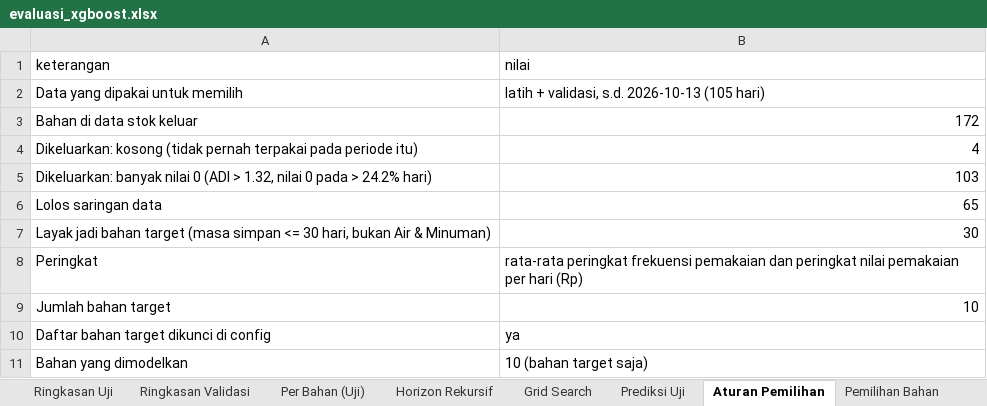
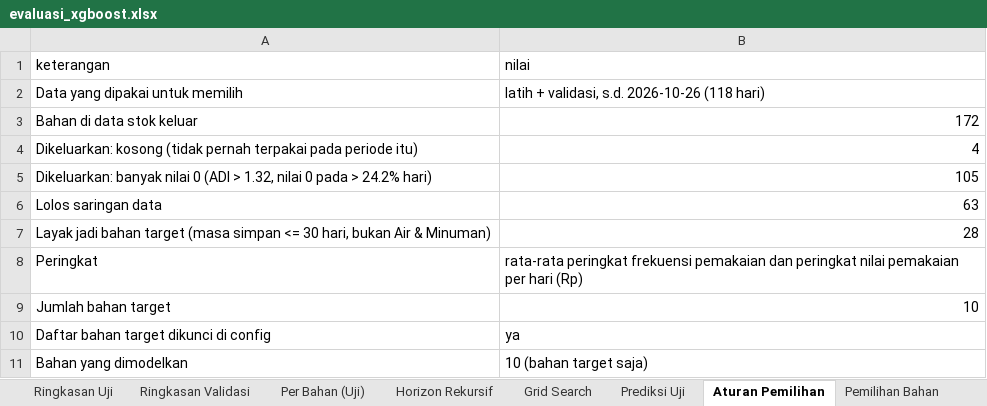
Before and after one commit to Vinslol1/SkripsiLafabrica, an Excel workbook: laporan/evaluasi_xgboost.xlsx, sheet Aturan Pemilihan, drawn as a sheet; values as stored, in another font and other column widths than the file's, no borders; the diff names each change by its address in the sheet, - before the commit and + after, or states it on an @@ line.

```diff
--- a/laporan/evaluasi_xgboost.xlsx (sheet Aturan Pemilihan)
+++ b/laporan/evaluasi_xgboost.xlsx (sheet Aturan Pemilihan)
-B2 (nilai): latih + validasi, s.d. 2026-10-13 (105 hari)
+B2 (nilai): latih + validasi, s.d. 2026-10-26 (118 hari)
-B5 (nilai): 103
+B5 (nilai): 105
-B6 (nilai): 65
+B6 (nilai): 63
-B7 (nilai): 30
+B7 (nilai): 28
```
Also changed, not shown: sheet Prediksi Uji, sheet Pemilihan Bahan, sheet Grid Search, sheet Per Bahan (Uji), sheet Ringkasan Uji, sheet Ringkasan Validasi, 1 more sheet, 46 other files.
